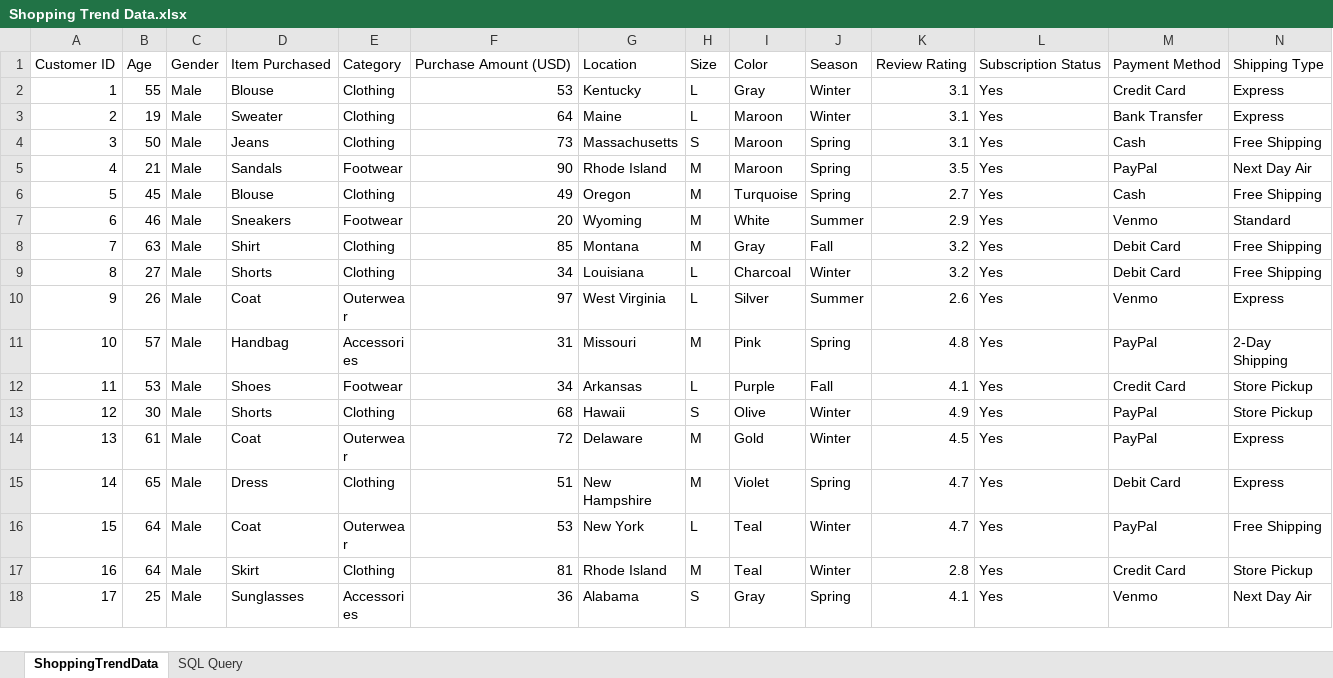
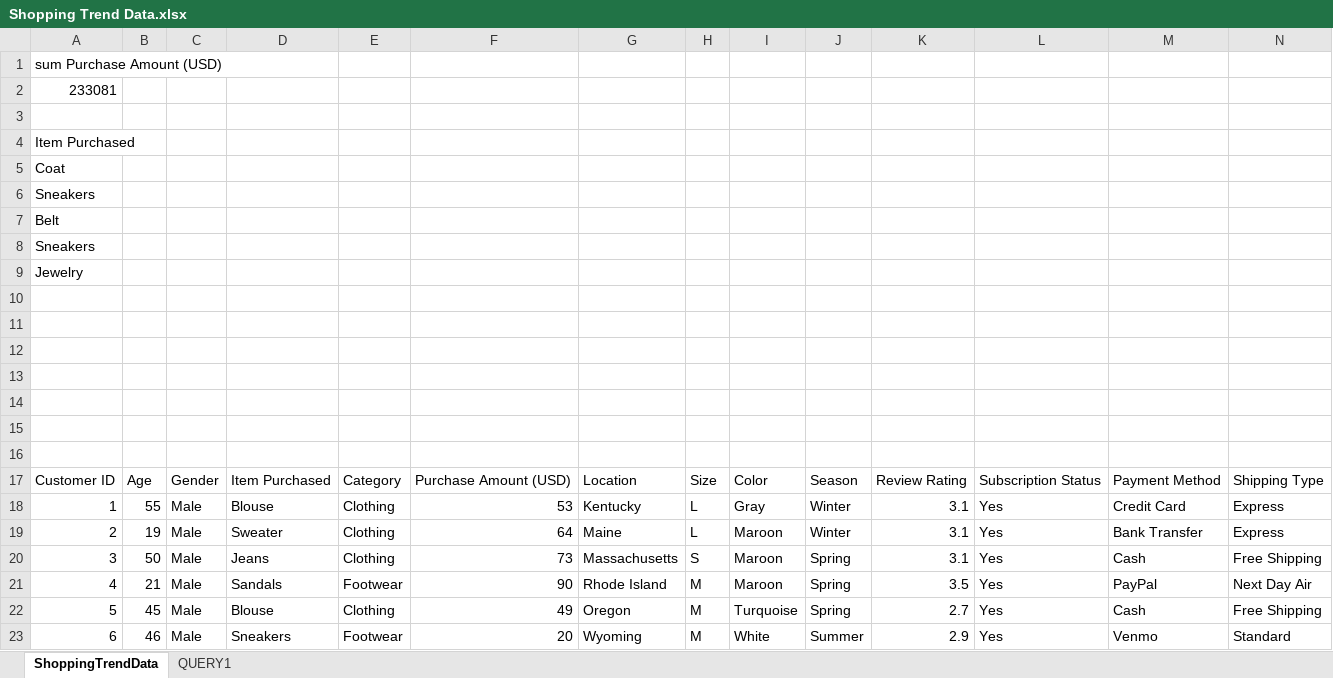
Before and after one commit to tridoan1998/Shopping-Trend-Logical-Thinking-Activity-Prompt, an Excel workbook: Shopping Trend Data.xlsx, sheet ShoppingTrendData, drawn as a sheet; only a part is shown; the shorter side is filled out with more unchanged rows; values as stored, in another font and other column widths than the file's, no borders; charts and pictures not drawn; rows hold the shown columns only; the diff names each change by its address in the sheet, - before the commit and + after, or states it on an @@ line.

Commit message:
ST-0005: finished question number 2, added in a QUERY function that select two columns, D and F, and show the the top 5 values from D accordingto F

```diff
--- a/Shopping Trend Data.xlsx (sheet ShoppingTrendData)
+++ b/Shopping Trend Data.xlsx (sheet ShoppingTrendData)
-sheet tab: SQL Query
+sheet tab: QUERY1
+row 1: sum Purchase Amount (USD)
+row 2: 233081
+row 3: (empty)
+row 4: Item Purchased
+row 5: Coat
+row 6: Sneakers
+row 7: Belt
+row 8: Sneakers
+row 9: Jewelry
+row 10: (empty)
+row 11: (empty)
+row 12: (empty)
+row 13: (empty)
+row 14: (empty)
+row 15: (empty)
+row 16: (empty)
```
Also changed, not shown: sheet QUERY1, 1 other file.
